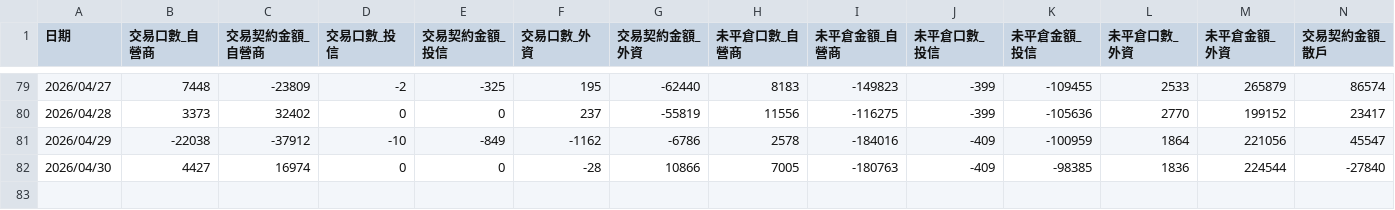
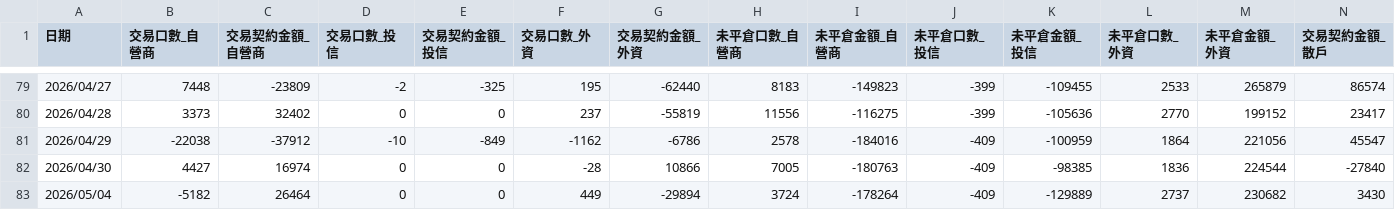
Before and after one commit to orson-chang/TW_Option_Futures_Update, a CSV file: call_capital_flow.csv, drawn as a sheet; only a part is shown, gaps mark what is left out; rows hold the shown columns only; the diff names each change by its address in the sheet, - before the commit and + after, or states it on an @@ line.

```diff
--- a/call_capital_flow.csv
+++ b/call_capital_flow.csv
+row 83: 2026/05/04 | -5182 | 26464 | 0 | 0 | 449 | -29894 | 3724 | -178264 | -409 | -129889 | 2737 | 230682 | 3430
```
Also changed, not shown: put_capital_flow.csv, 2 other files.
